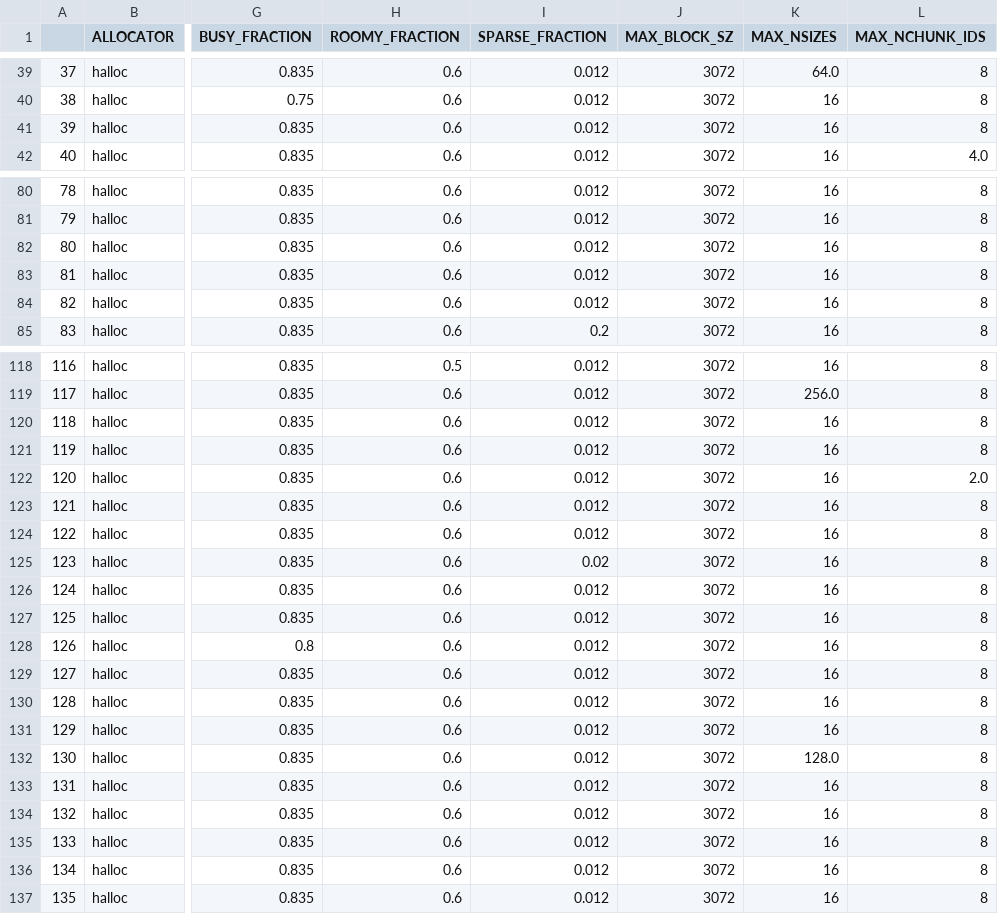
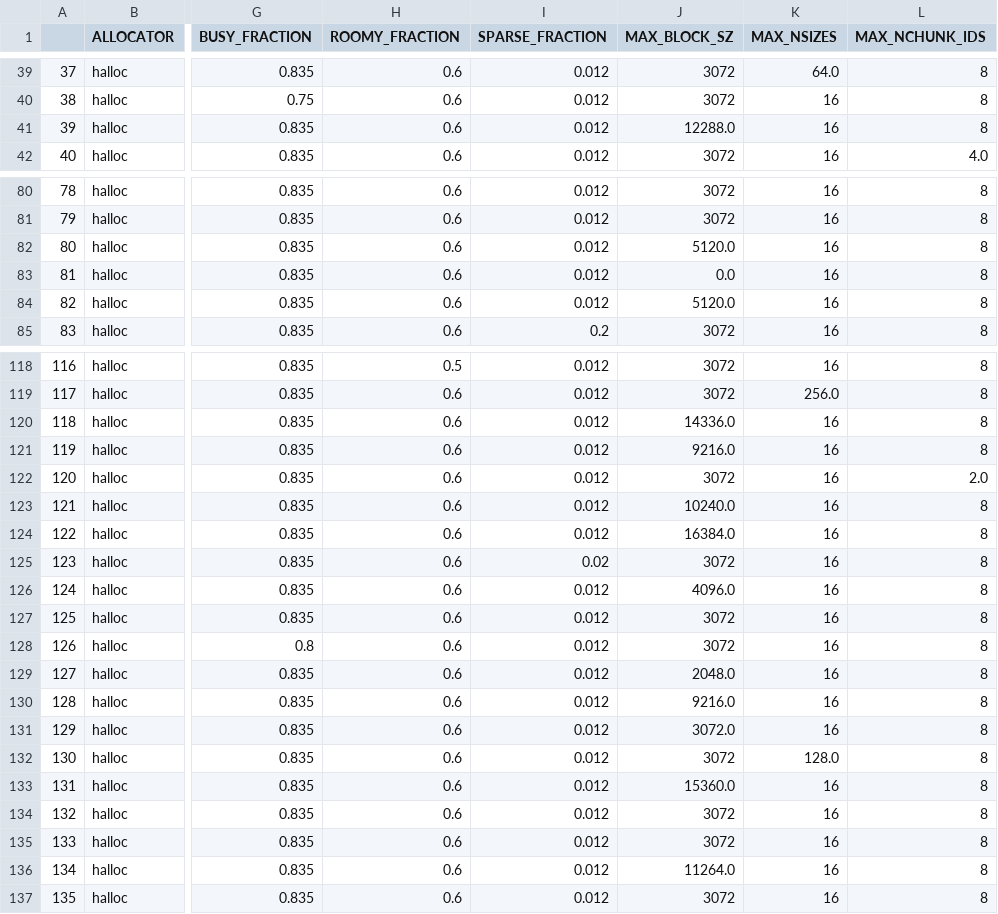
Before and after one commit to EWouters/II2202-Research-Methodology-and-Scientific-Writing---Report, a CSV file: Benchmark results/halloc_opts/halloc_results_crash/results.csv, drawn as a sheet; only a part is shown, gaps mark what is left out; the diff covers the shown part only; the diff names each change by its address in the sheet, - before the commit and + after, or states it on an @@ line.

```diff
--- a/Benchmark results/halloc_opts/halloc_results_crash/results.csv
+++ b/Benchmark results/halloc_opts/halloc_results_crash/results.csv
-J41 (MAX_BLOCK_SZ): 3072
+J41 (MAX_BLOCK_SZ): 12288.0
-J82 (MAX_BLOCK_SZ): 3072
+J82 (MAX_BLOCK_SZ): 5120.0
-J83 (MAX_BLOCK_SZ): 3072
+J83 (MAX_BLOCK_SZ): 0.0
-J84 (MAX_BLOCK_SZ): 3072
+J84 (MAX_BLOCK_SZ): 5120.0
-J120 (MAX_BLOCK_SZ): 3072
+J120 (MAX_BLOCK_SZ): 14336.0
-J121 (MAX_BLOCK_SZ): 3072
+J121 (MAX_BLOCK_SZ): 9216.0
-J123 (MAX_BLOCK_SZ): 3072
+J123 (MAX_BLOCK_SZ): 10240.0
-J124 (MAX_BLOCK_SZ): 3072
+J124 (MAX_BLOCK_SZ): 16384.0
-J126 (MAX_BLOCK_SZ): 3072
+J126 (MAX_BLOCK_SZ): 4096.0
-J129 (MAX_BLOCK_SZ): 3072
+J129 (MAX_BLOCK_SZ): 2048.0
-J130 (MAX_BLOCK_SZ): 3072
+J130 (MAX_BLOCK_SZ): 9216.0
-J131 (MAX_BLOCK_SZ): 3072
+J131 (MAX_BLOCK_SZ): 3072.0
-J133 (MAX_BLOCK_SZ): 3072
+J133 (MAX_BLOCK_SZ): 15360.0
-J136 (MAX_BLOCK_SZ): 3072
+J136 (MAX_BLOCK_SZ): 11264.0
```
Also changed, not shown: 20 edited cells elsewhere in this file, 1 other file.
